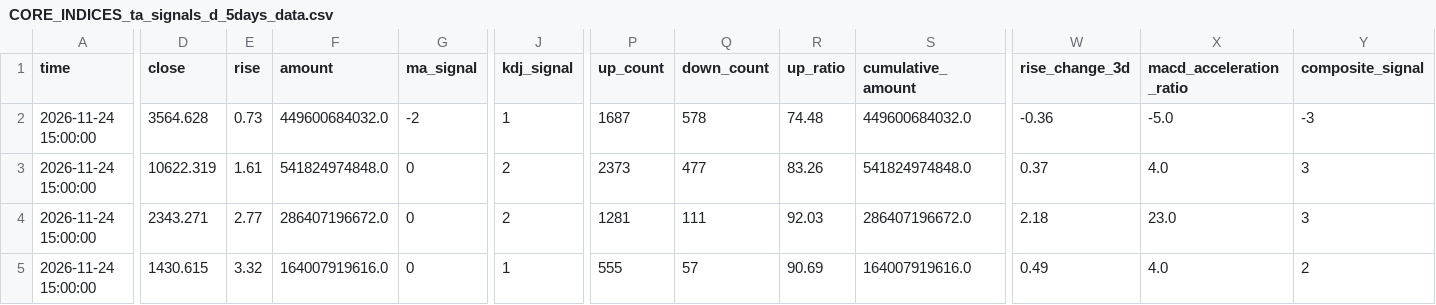
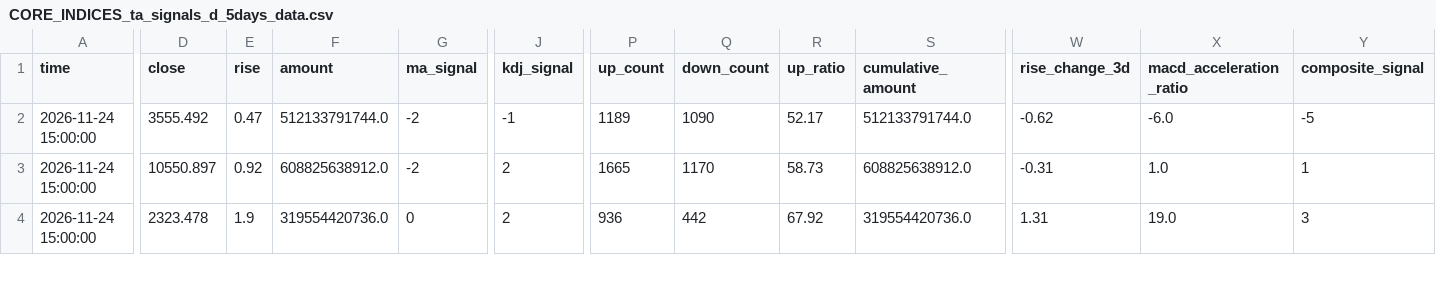
Before and after one commit to siderdata/tss_ai_stock, a CSV file: data/CORE_INDICES_ta_signals_d_5days_data.csv, drawn as a sheet; only a part is shown, gaps mark what is left out; removed rows and columns are numbered as before the commit, all else as after; rows hold the shown columns only; the diff covers the shown part only; the diff names each change by its address in the sheet, - before the commit and + after, or states it on an @@ line.

```diff
--- a/data/CORE_INDICES_ta_signals_d_5days_data.csv
+++ b/data/CORE_INDICES_ta_signals_d_5days_data.csv
-D2 (close): 3564.628
+D2 (close): 3555.492
-E2 (rise): 0.73
+E2 (rise): 0.47
-F2 (amount): 449600684032.0
+F2 (amount): 512133791744.0
-J2 (kdj_signal): 1
+J2 (kdj_signal): -1
-P2 (up_count): 1687
+P2 (up_count): 1189
-Q2 (down_count): 578
+Q2 (down_count): 1090
-R2 (up_ratio): 74.48
+R2 (up_ratio): 52.17
-S2 (cumulative_amount): 449600684032.0
+S2 (cumulative_amount): 512133791744.0
-W2 (rise_change_3d): -0.36
+W2 (rise_change_3d): -0.62
-X2 (macd_acceleration_ratio): -5.0
+X2 (macd_acceleration_ratio): -6.0
-Y2 (composite_signal): -3
+Y2 (composite_signal): -5
-D3 (close): 10622.319
+D3 (close): 10550.897
-E3 (rise): 1.61
+E3 (rise): 0.92
-F3 (amount): 541824974848.0
+F3 (amount): 608825638912.0
-G3 (ma_signal): 0
+G3 (ma_signal): -2
-P3 (up_count): 2373
+P3 (up_count): 1665
-Q3 (down_count): 477
+Q3 (down_count): 1170
-R3 (up_ratio): 83.26
+R3 (up_ratio): 58.73
-S3 (cumulative_amount): 541824974848.0
+S3 (cumulative_amount): 608825638912.0
-W3 (rise_change_3d): 0.37
+W3 (rise_change_3d): -0.31
-X3 (macd_acceleration_ratio): 4.0
+X3 (macd_acceleration_ratio): 1.0
-Y3 (composite_signal): 3
+Y3 (composite_signal): 1
-D4 (close): 2343.271
+D4 (close): 2323.478
-E4 (rise): 2.77
+E4 (rise): 1.9
-F4 (amount): 286407196672.0
+F4 (amount): 319554420736.0
-P4 (up_count): 1281
+P4 (up_count): 936
-Q4 (down_count): 111
+Q4 (down_count): 442
-R4 (up_ratio): 92.03
+R4 (up_ratio): 67.92
-S4 (cumulative_amount): 286407196672.0
+S4 (cumulative_amount): 319554420736.0
-W4 (rise_change_3d): 2.18
+W4 (rise_change_3d): 1.31
-X4 (macd_acceleration_ratio): 23.0
+X4 (macd_acceleration_ratio): 19.0
-row 5: 2026-11-24 15:00:00 | 1430.615 | 3.32 | 164007919616.0 | 0 | 1 | 555 | 57 | 90.69 | 164007919616.0 | 0.49 | 4.0 | 2
```
Also changed, not shown: 1 added row elsewhere in this file, data/CORE_INDICES_ta_signals_120min_ta_signals_120min_2days_data.csv, data/CORE_INDICES_ta_signals_30min_ta_signals_30min_2days_data.csv, 56 other files.
